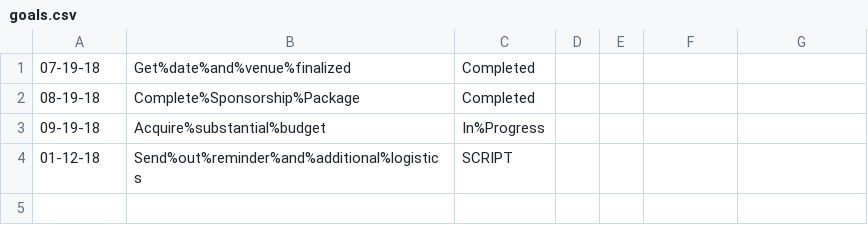
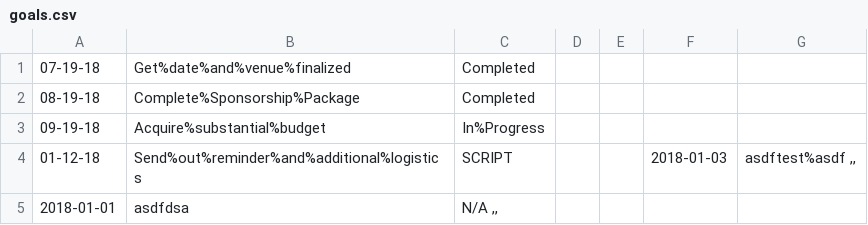
Before and after one commit to emily-yu/hackathon-manager, a CSV file: application/goals.csv, drawn as a sheet.

```diff
--- a/application/goals.csv
+++ b/application/goals.csv
@@ -3,2 +3,3 @@
 09-19-18,Acquire%substantial%budget,In%Progress,,,
-01-12-18,Send%out%reminder%and%additional%logistics,SCRIPT,,,
+01-12-18,Send%out%reminder%and%additional%logistics,SCRIPT,,,2018-01-03 ,"asdftest%asdf ,,"
+2018-01-01 ,asdfdsa ,"N/A ,,"
```
Also changed, not shown: 4 other files.
